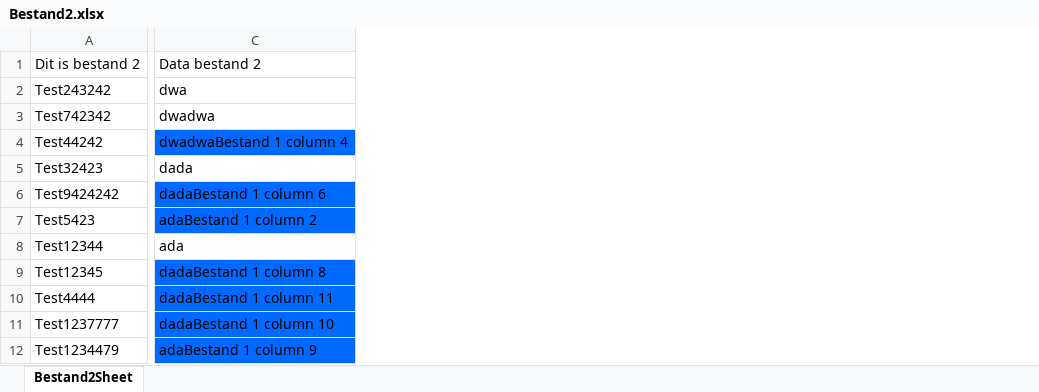
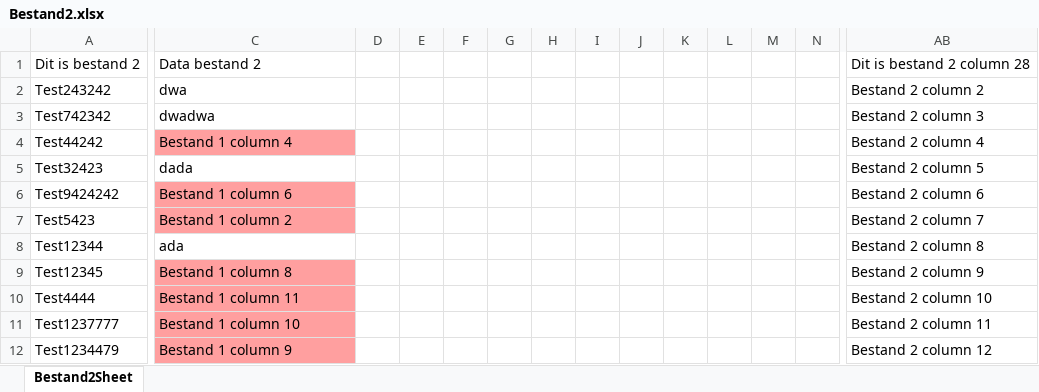
Before and after one commit to timdeplatvis111/ExcelSplitter, an Excel workbook: files/Test1234/converted/Bestand2.xlsx, sheet Bestand2Sheet, drawn as a sheet; only a part is shown, gaps mark what is left out; values as stored, in another font and other column widths than the file's, no borders; the diff covers the shown part only; the diff names each change by its address in the sheet, - before the commit and + after, or states it on an @@ line.

```diff
--- a/files/Test1234/converted/Bestand2.xlsx (sheet Bestand2Sheet)
+++ b/files/Test1234/converted/Bestand2.xlsx (sheet Bestand2Sheet)
+column D, empty
+column E, empty
+column F, empty
+column G, empty
+column H, empty
+column I, empty
+column J, empty
+column K, empty
+column L, empty
+column M, empty
+column N, empty
+column AB, rows 1-12: Dit is bestand 2 column 28 | Bestand 2 column 2 | Bestand 2 column 3 | Bestand 2 column 4 | Bestand 2 column 5 | Bestand 2 column 6 | Bestand 2 column 7 | Bestand 2 column 8 | Bestand 2 column 9 | Bestand 2 column 10 | Bestand 2 column 11 | Bestand 2 column 12
-C4: dwadwaBestand 1 column 4
+C4: Bestand 1 column 4
-C4 fill: #0069FF
+C4 fill: #FF9F9F
-C6: dadaBestand 1 column 6
+C6: Bestand 1 column 6
-C6:C7 fill: #0069FF
+C6:C7 fill: #FF9F9F
-C7: adaBestand 1 column 2
+C7: Bestand 1 column 2
-C9: dadaBestand 1 column 8
+C9: Bestand 1 column 8
-C9:C12 fill: #0069FF
+C9:C12 fill: #FF9F9F
-C10: dadaBestand 1 column 11
+C10: Bestand 1 column 11
-C11: dadaBestand 1 column 10
+C11: Bestand 1 column 10
-C12: adaBestand 1 column 9
+C12: Bestand 1 column 9
```
Also changed, not shown: 13 added columns elsewhere in this sheet, files/Test1234/converted/Bestand1.xlsx, 11 other files.
